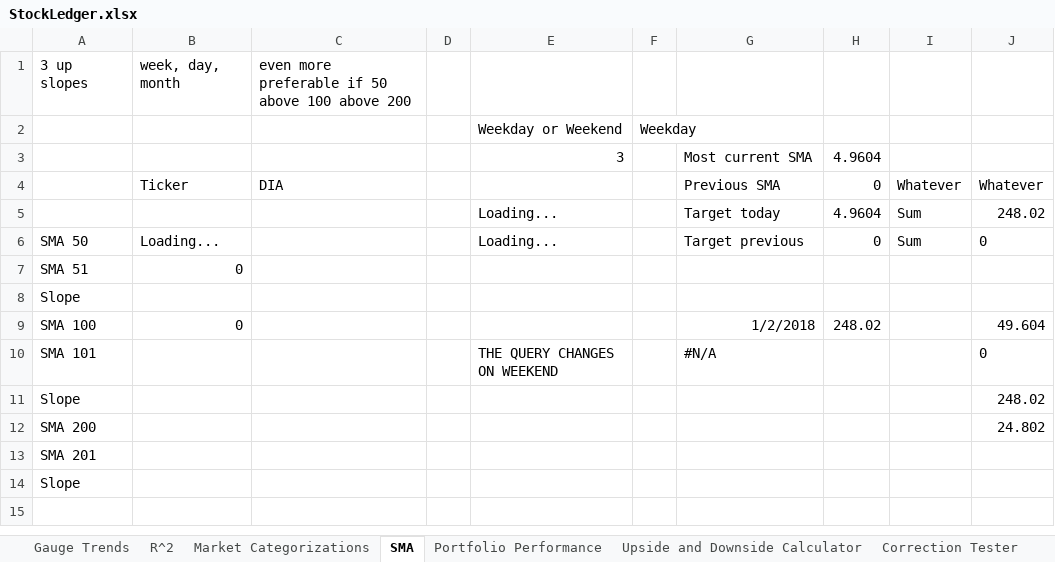
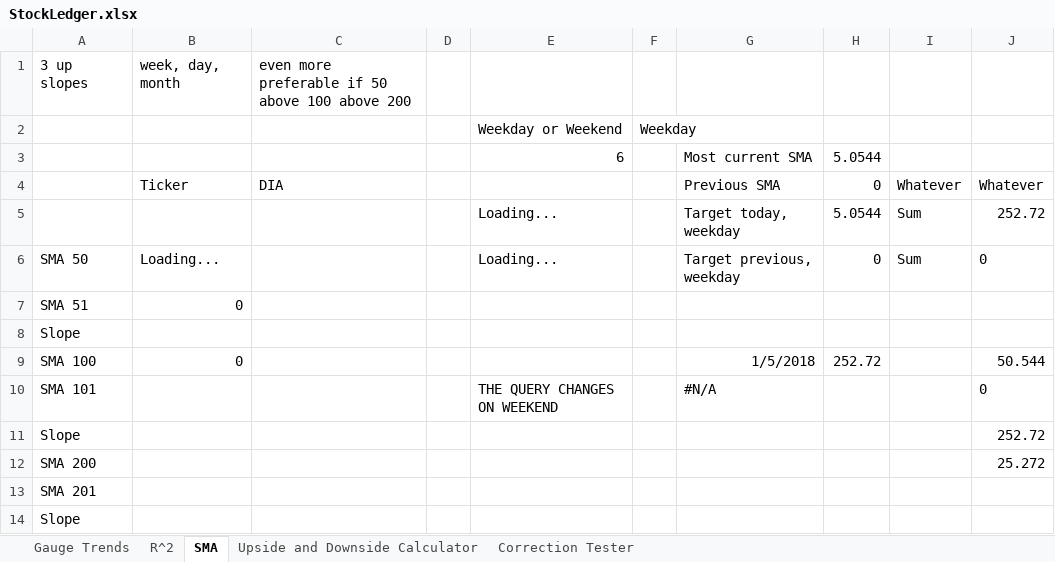
Before and after one commit to aevumtech/googleSheetsStockBarometer, an Excel workbook: StockLedger.xlsx, sheet SMA, drawn as a sheet; values as stored, in another font and other column widths than the file's, no borders; charts and pictures not drawn; removed rows and columns are numbered as before the commit, all else as after; the diff names each change by its address in the sheet, - before the commit and + after, or states it on an @@ line.

```diff
--- a/StockLedger.xlsx (sheet SMA)
+++ b/StockLedger.xlsx (sheet SMA)
-sheet tab: Market Categorizations
-sheet tab: Portfolio Performance
-row 3:  |  |  |  | 3 |  | Most current SMA | 4.9604
+row 3:  |  |  |  | 6 |  | Most current SMA | 5.0544
-row 5:  |  |  |  | Loading... |  | Target today | 4.9604 | Sum | 248.02
+row 5:  |  |  |  | Loading... |  | Target today, weekday | 5.0544 | Sum | 252.72
-G6: Target previous
+G6: Target previous, weekday
-G9: 1/2/2018
+G9: 1/5/2018
-H9: 248.02
+H9: 252.72
-J9: 49.604
+J9: 50.544
-J11: 248.02
+J11: 252.72
-J12: 24.802
+J12: 25.272
```
Also changed, not shown: sheet Gauge Trends, sheet R^2, sheet Correction Tester, formulas that keep their value, charts or pictures.
